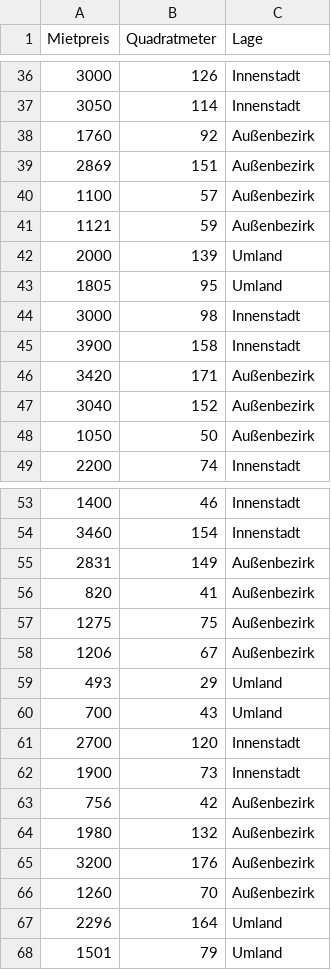
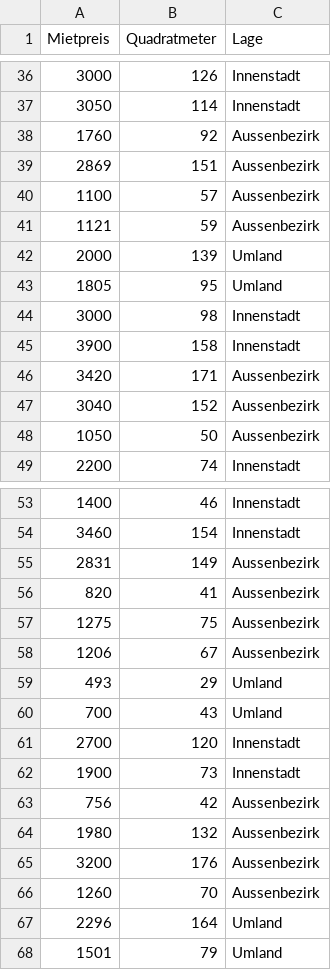
Before and after one commit to troescherw/datasets, a CSV file: daten_dummy.csv, drawn as a sheet; only a part is shown, gaps mark what is left out; the diff covers the shown part only; the diff names each change by its address in the sheet, - before the commit and + after, or states it on an @@ line.

```diff
--- a/daten_dummy.csv
+++ b/daten_dummy.csv
-C38:C41 (Lage): Außenbezirk
+C38:C41 (Lage): Aussenbezirk
-C46:C48 (Lage): Außenbezirk
+C46:C48 (Lage): Aussenbezirk
-C55:C58 (Lage): Außenbezirk
+C55:C58 (Lage): Aussenbezirk
-C63:C66 (Lage): Außenbezirk
+C63:C66 (Lage): Aussenbezirk
```
Also changed, not shown: 35 edited cells elsewhere in this file.
